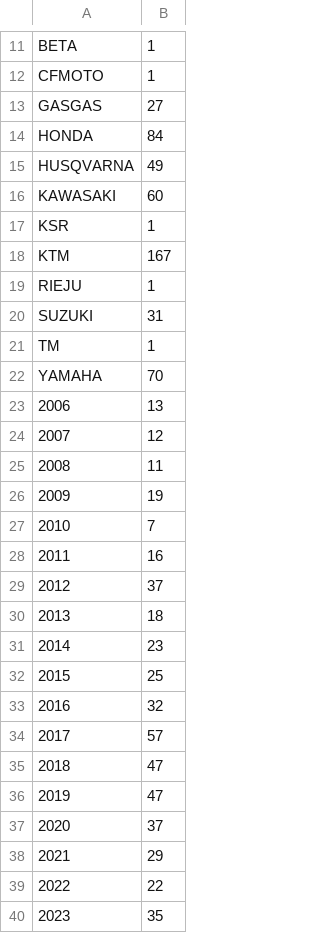
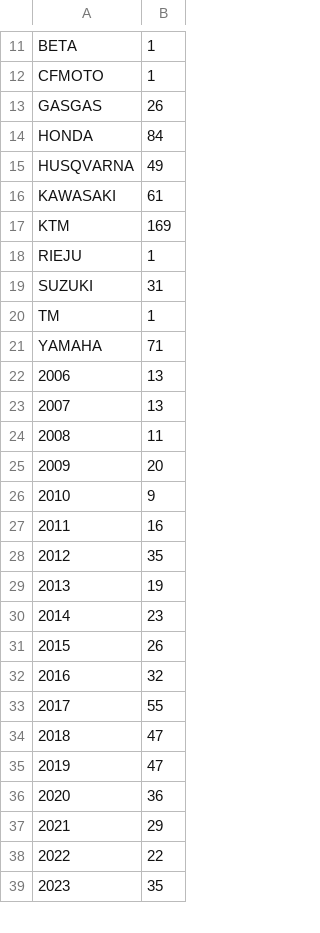
Before and after one commit to Vladislav-Tsekov/DirtX, a CSV file: DirtX.Scraper/Output/MarketOverview.csv, drawn as a sheet; only a part is shown, gaps mark what is left out; removed rows and columns are numbered as before the commit, all else as after; the diff covers the shown part only; the diff names each change by its address in the sheet, - before the commit and + after, or states it on an @@ line.

```diff
--- a/DirtX.Scraper/Output/MarketOverview.csv
+++ b/DirtX.Scraper/Output/MarketOverview.csv
@@ column A renumbered between rows 2 and 29 @@
-B13: 27
+B13: 26
-B16: 60
+B16: 61
-B17: 1
+B17: 169
-row 18: KTM | 167
-B21: 70
+B21: 71
-B23: 12
+B23: 13
+row 25: 2009 | 20
+row 26: 2010 | 9
@@ row 28 moved to row 27: 2011 @@
+row 28: 2012 | 35
-row 27: 2010 | 7
-row 29: 2012 | 37
-row 30: 2013 | 18
-B31: 25
+B31: 26
-B33: 57
+B33: 55
-B36: 37
+B36: 36
```
Also changed, not shown: 1 edited cell elsewhere in this file, DirtX.Scraper/Output/AllMotocrossLinks.csv, DirtX.Scraper/Output/AvgPriceMotocross.csv, 39 other files.
